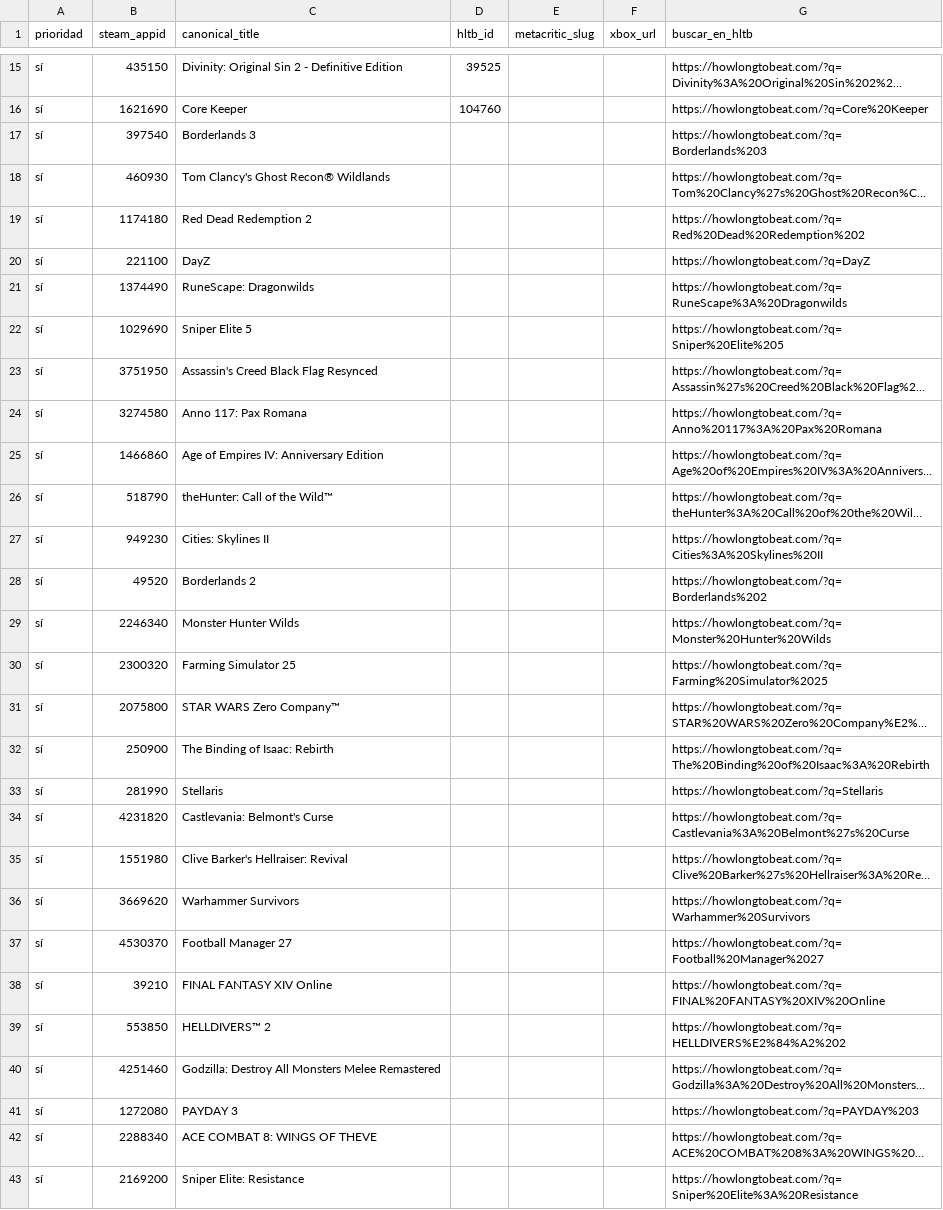
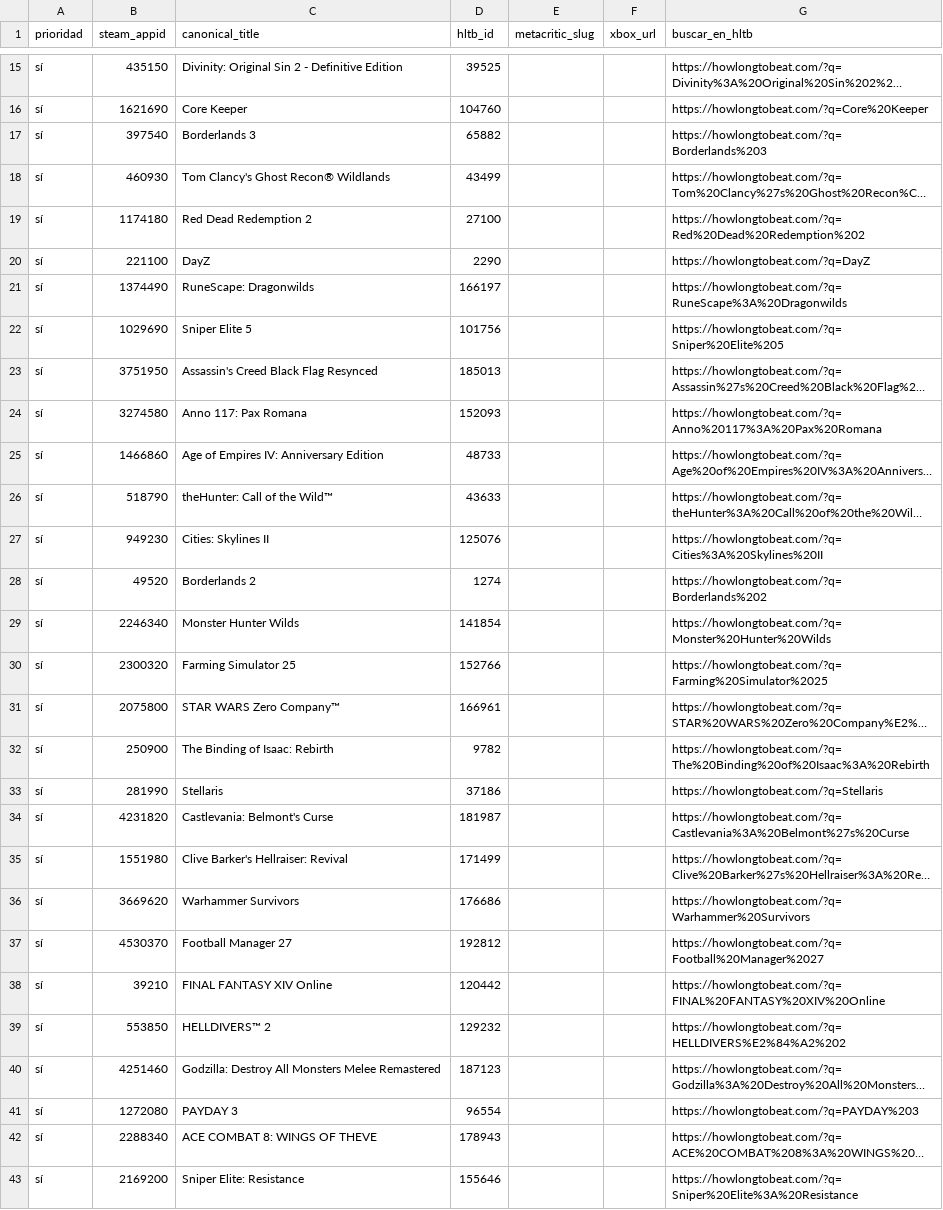
Before and after one commit to sebro08-hue/radar-ofertas, a CSV file: data/ids_manual.csv, drawn as a sheet; only a part is shown, gaps mark what is left out; long unchanged cells end in …; the diff covers the shown part only; the diff names each change by its address in the sheet, - before the commit and + after, or states it on an @@ line.

```diff
--- a/data/ids_manual.csv
+++ b/data/ids_manual.csv
-D17 (hltb_id): (empty)
+D17 (hltb_id): 65882
-D18 (hltb_id): (empty)
+D18 (hltb_id): 43499
-D19 (hltb_id): (empty)
+D19 (hltb_id): 27100
-D20 (hltb_id): (empty)
+D20 (hltb_id): 2290
-D21 (hltb_id): (empty)
+D21 (hltb_id): 166197
-D22 (hltb_id): (empty)
+D22 (hltb_id): 101756
-D23 (hltb_id): (empty)
+D23 (hltb_id): 185013
-D24 (hltb_id): (empty)
+D24 (hltb_id): 152093
-D25 (hltb_id): (empty)
+D25 (hltb_id): 48733
-D26 (hltb_id): (empty)
+D26 (hltb_id): 43633
-D27 (hltb_id): (empty)
+D27 (hltb_id): 125076
-D28 (hltb_id): (empty)
+D28 (hltb_id): 1274
-D29 (hltb_id): (empty)
+D29 (hltb_id): 141854
-D30 (hltb_id): (empty)
+D30 (hltb_id): 152766
-D31 (hltb_id): (empty)
+D31 (hltb_id): 166961
-D32 (hltb_id): (empty)
+D32 (hltb_id): 9782
-D33 (hltb_id): (empty)
+D33 (hltb_id): 37186
-D34 (hltb_id): (empty)
+D34 (hltb_id): 181987
-D35 (hltb_id): (empty)
+D35 (hltb_id): 171499
-D36 (hltb_id): (empty)
+D36 (hltb_id): 176686
-D37 (hltb_id): (empty)
+D37 (hltb_id): 192812
-D38 (hltb_id): (empty)
+D38 (hltb_id): 120442
-D39 (hltb_id): (empty)
+D39 (hltb_id): 129232
-D40 (hltb_id): (empty)
+D40 (hltb_id): 187123
-D41 (hltb_id): (empty)
+D41 (hltb_id): 96554
-D42 (hltb_id): (empty)
+D42 (hltb_id): 178943
-D43 (hltb_id): (empty)
+D43 (hltb_id): 155646
```
Also changed, not shown: 11 edited cells elsewhere in this file.
